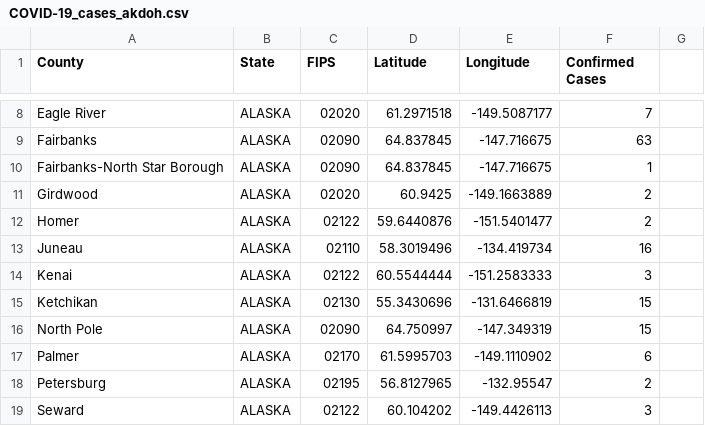
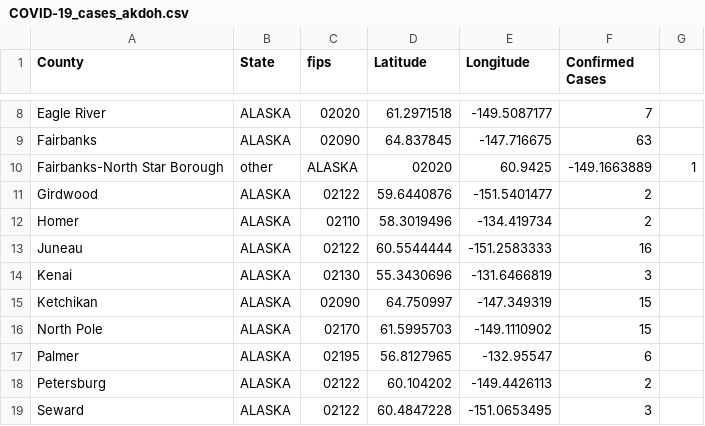
Before and after one commit to ThanatoSohne/COVID-19-Outbreak-Visualization-Tool, a CSV file: Web Scrapers/US States/COVID-19_cases_akdoh.csv, drawn as a sheet; only a part is shown, gaps mark what is left out; the diff covers the shown part only.

Commit message:
Update COVID-19_cases_akdoh.csv

```diff
--- a/Web Scrapers/US States/COVID-19_cases_akdoh.csv
+++ b/Web Scrapers/US States/COVID-19_cases_akdoh.csv
@@ -1 +1 @@
-County,State,FIPS,Latitude,Longitude,Confirmed Cases
+County,State,fips,Latitude,Longitude,Confirmed Cases
@@ -10,10 +10,10 @@ Fairbanks, ALASKA, 02090, 64.837845, -147.716675, 63
-Fairbanks-North Star Borough, ALASKA, 02090, 64.837845, -147.716675, 1
-Girdwood, ALASKA, 02020, 60.9425, -149.1663889, 2
-Homer, ALASKA, 02122, 59.6440876, -151.5401477, 2
-Juneau, ALASKA, 02110, 58.3019496, -134.419734, 16
-Kenai, ALASKA, 02122, 60.5544444, -151.2583333, 3
-Ketchikan, ALASKA, 02130, 55.3430696, -131.6466819, 15
-North Pole, ALASKA, 02090, 64.750997, -147.349319, 15
-Palmer, ALASKA, 02170, 61.5995703, -149.1110902, 6
-Petersburg, ALASKA, 02195, 56.8127965, -132.95547, 2
-Seward, ALASKA, 02122, 60.104202, -149.4426113, 3
+Fairbanks-North Star Borough, other,ALASKA,02020,60.9425,-149.1663889,1
+Girdwood,ALASKA,02122,59.6440876,-151.5401477,2
+Homer,ALASKA,02110,58.3019496,-134.419734,2
+Juneau,ALASKA,02122,60.5544444,-151.2583333,16
+Kenai,ALASKA,02130,55.3430696,-131.6466819,3
+Ketchikan,ALASKA,02090,64.750997,-147.349319,15
+North Pole,ALASKA,02170,61.5995703,-149.1110902,15
+Palmer,ALASKA,02195,56.8127965,-132.95547,6
+Petersburg,ALASKA,02122,60.104202,-149.4426113,2
+Seward,ALASKA,02122,60.4847228,-151.0653495,3
```
Also changed, not shown: 1 removed row and 8 edited cells elsewhere in this file.
